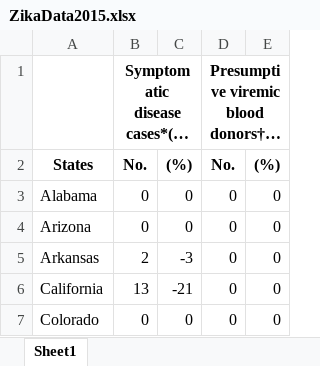
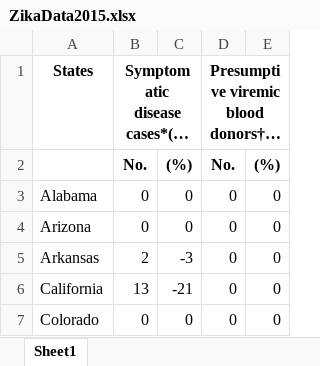
Before and after one commit to kevinewing/ETL-Project, an Excel workbook: Resources/ZikaData2015.xlsx, sheet Sheet1, drawn as a sheet; only a part is shown; long unchanged cells end in …; values as stored, in another font and other column widths than the file's, no borders; the diff names each change by its address in the sheet, - before the commit and + after, or states it on an @@ line.

```diff
--- a/Resources/ZikaData2015.xlsx (sheet Sheet1)
+++ b/Resources/ZikaData2015.xlsx (sheet Sheet1)
-A1: (empty)
+A1: States
-A2 (States): States
+A2 (States): (empty)
```
Also changed, not shown: 1 other file.
